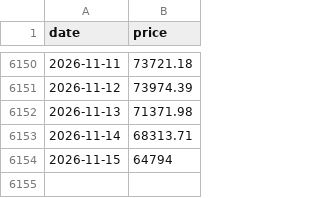
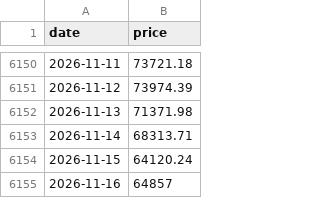
Before and after one commit to daveybitcoins/DaveyBitcoins-Website, a CSV file: data.csv, drawn as a sheet; only a part is shown, gaps mark what is left out.

```diff
--- a/data.csv
+++ b/data.csv
@@ -6153,2 +6153,3 @@ date,price
 2026-11-14,68313.71
-2026-11-15,64794
+2026-11-15,64120.24
+2026-11-16,64857
```
Also changed, not shown: data_spy.csv, 1 other file.
